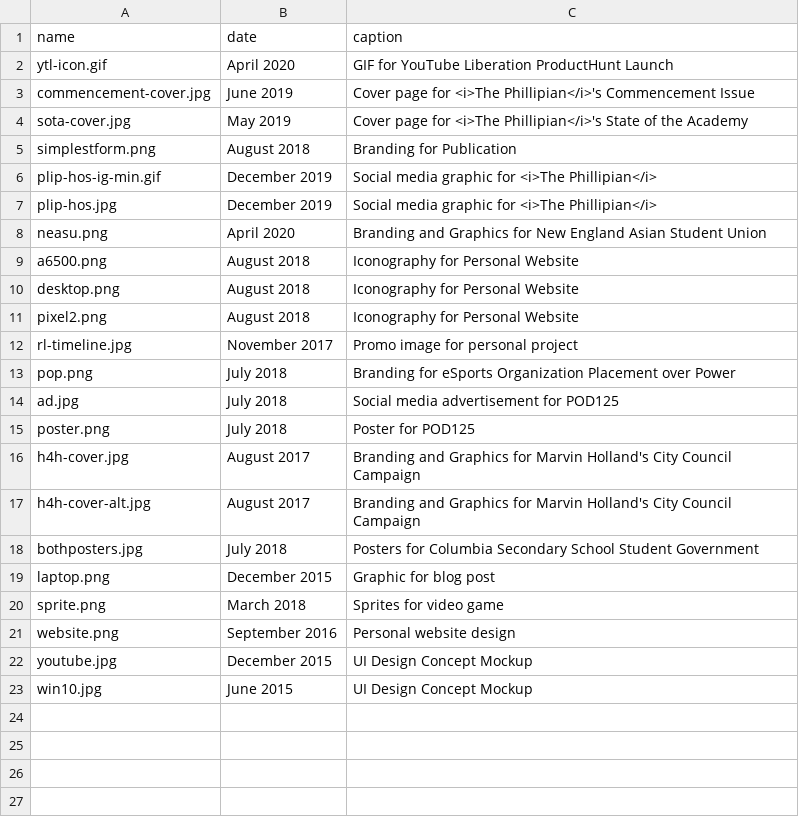
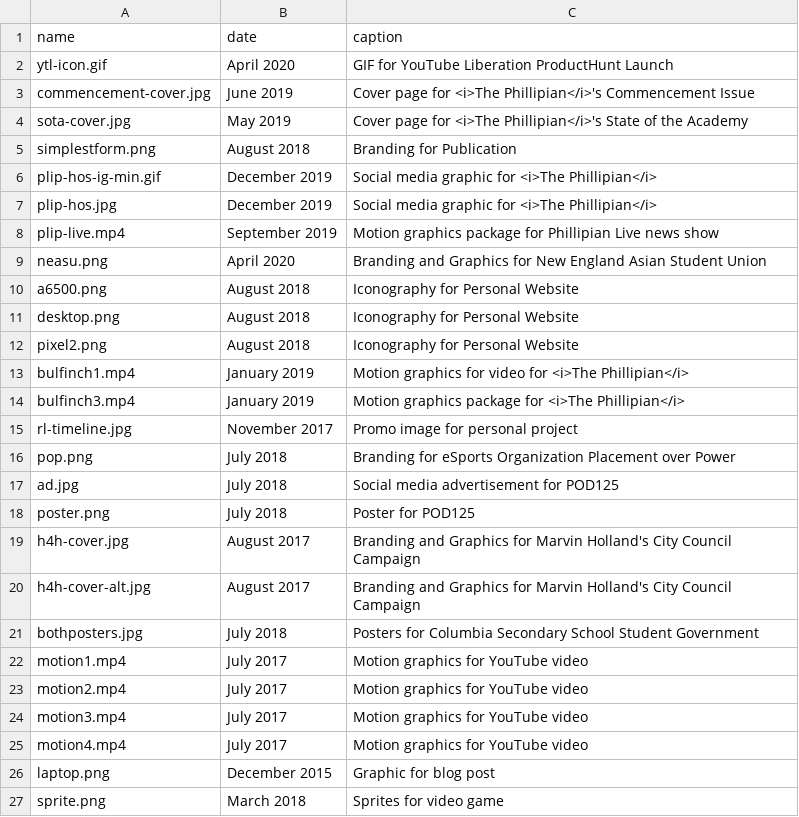
Before and after one commit to wwsalmon/portfolio, a CSV file: _data/design.csv, drawn as a sheet; only a part is shown; the shorter side is filled out with more unchanged rows; the diff names each change by its address in the sheet, - before the commit and + after, or states it on an @@ line.

```diff
--- a/_data/design.csv
+++ b/_data/design.csv
+row 8: plip-live.mp4 | September 2019 | Motion graphics package for Phillipian Live news show
+row 13: bulfinch1.mp4 | January 2019 | Motion graphics for video for <i>The Phillipian</i>
+row 14: bulfinch3.mp4 | January 2019 | Motion graphics package for <i>The Phillipian</i>
+row 22: motion1.mp4 | July 2017 | Motion graphics for YouTube video
+row 23: motion2.mp4 | July 2017 | Motion graphics for YouTube video
+row 24: motion3.mp4 | July 2017 | Motion graphics for YouTube video
+row 25: motion4.mp4 | July 2017 | Motion graphics for YouTube video
```
Also changed, not shown: 10 other files.
